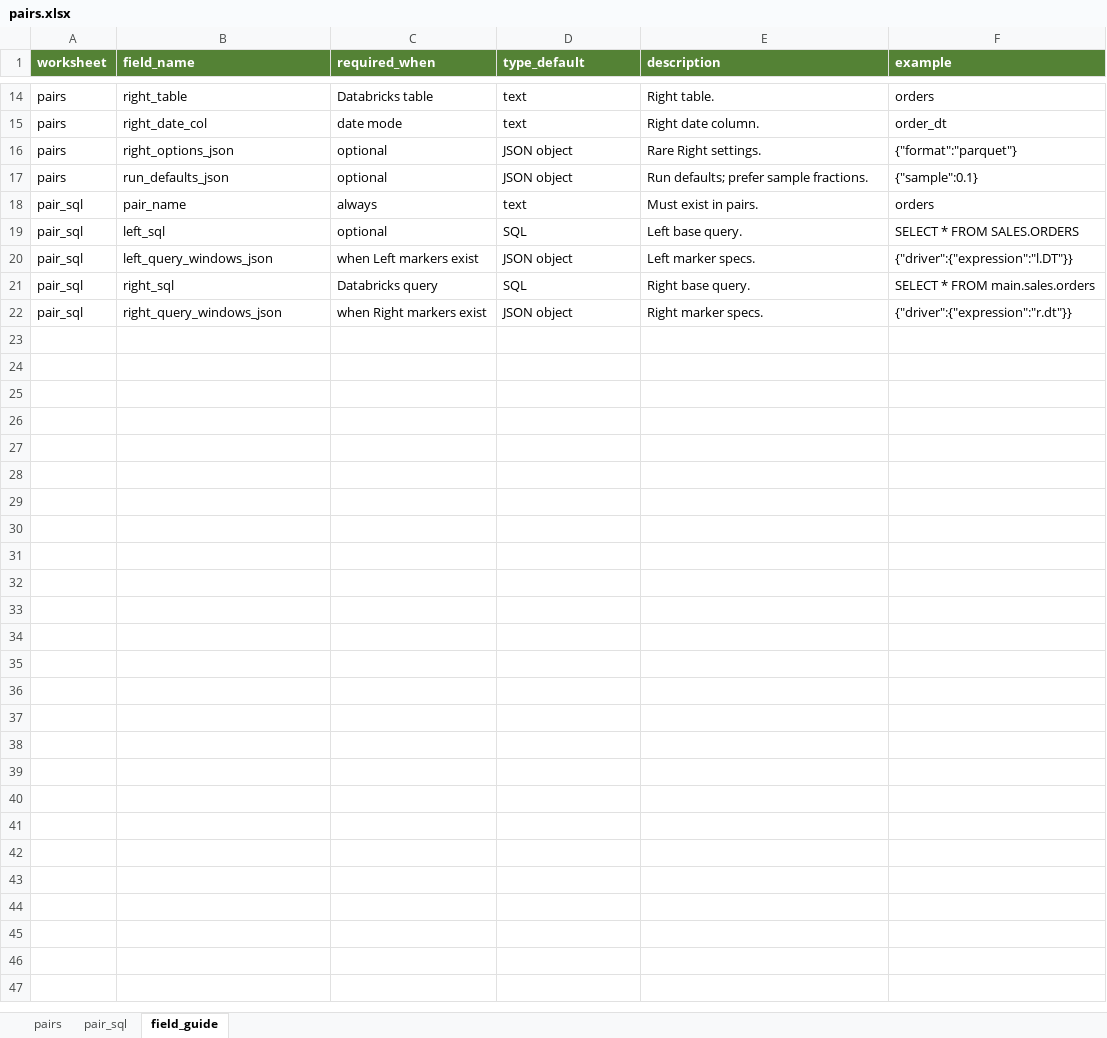
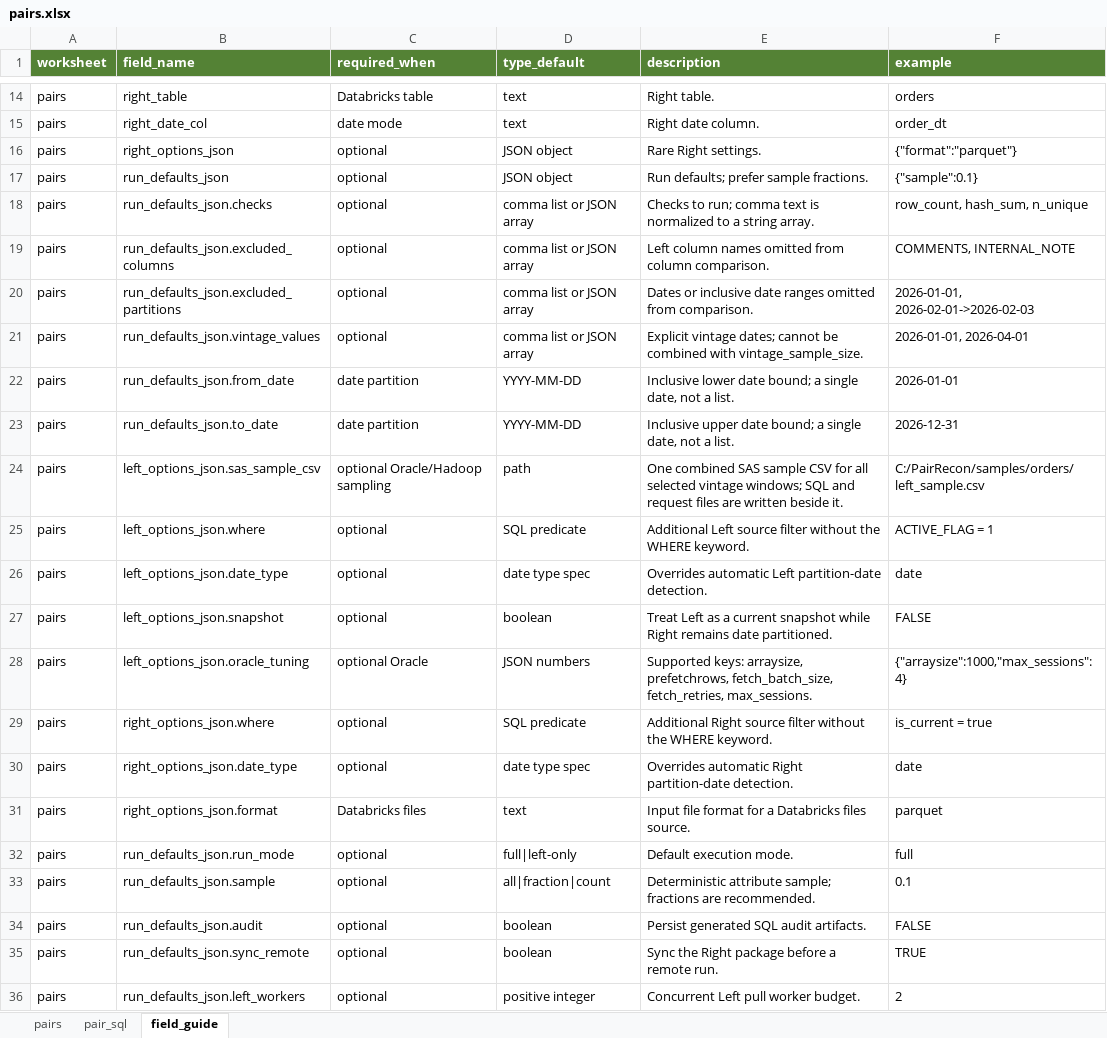
Before and after one commit to ByteDennis/my_dtrack, an Excel workbook: setup/pairs.xlsx, sheet field_guide, drawn as a sheet; only a part is shown, gaps mark what is left out; the shorter side is filled out with more unchanged rows; values as stored, in another font and other column widths than the file's, no borders; the diff covers the shown part only; the diff names each change by its address in the sheet, - before the commit and + after, or states it on an @@ line.

```diff
--- a/setup/pairs.xlsx (sheet field_guide)
+++ b/setup/pairs.xlsx (sheet field_guide)
+row 18: pairs | run_defaults_json.checks | optional | comma list or JSON array | Checks to run; comma text is normalized to a string array. | row_count, hash_sum, n_unique
+row 19: pairs | run_defaults_json.excluded_columns | optional | comma list or JSON array | Left column names omitted from column comparison. | COMMENTS, INTERNAL_NOTE
+row 20: pairs | run_defaults_json.excluded_partitions | optional | comma list or JSON array | Dates or inclusive date ranges omitted from comparison. | 2026-01-01, 2026-02-01->2026-02-03
+row 21: pairs | run_defaults_json.vintage_values | optional | comma list or JSON array | Explicit vintage dates; cannot be combined with vintage_sample_size. | 2026-01-01, 2026-04-01
+row 22: pairs | run_defaults_json.from_date | date partition | YYYY-MM-DD | Inclusive lower date bound; a single date, not a list. | 2026-01-01
+row 23: pairs | run_defaults_json.to_date | date partition | YYYY-MM-DD | Inclusive upper date bound; a single date, not a list. | 2026-12-31
+row 24: pairs | left_options_json.sas_sample_csv | optional Oracle/Hadoop sampling | path | One combined SAS sample CSV for all selected vintage windows; SQL and request files are written beside it. | C:/PairRecon/samples/orders/left_sample.csv
+row 25: pairs | left_options_json.where | optional | SQL predicate | Additional Left source filter without the WHERE keyword. | ACTIVE_FLAG = 1
+row 26: pairs | left_options_json.date_type | optional | date type spec | Overrides automatic Left partition-date detection. | date
+row 27: pairs | left_options_json.snapshot | optional | boolean | Treat Left as a current snapshot while Right remains date partitioned. | FALSE
+row 28: pairs | left_options_json.oracle_tuning | optional Oracle | JSON numbers | Supported keys: arraysize, prefetchrows, fetch_batch_size, fetch_retries, max_sessions. | {"arraysize":1000,"max_sessions":4}
+row 29: pairs | right_options_json.where | optional | SQL predicate | Additional Right source filter without the WHERE keyword. | is_current = true
+row 30: pairs | right_options_json.date_type | optional | date type spec | Overrides automatic Right partition-date detection. | date
+row 31: pairs | right_options_json.format | Databricks files | text | Input file format for a Databricks files source. | parquet
+row 32: pairs | run_defaults_json.run_mode | optional | full|left-only | Default execution mode. | full
+row 33: pairs | run_defaults_json.sample | optional | all|fraction|count | Deterministic attribute sample; fractions are recommended. | 0.1
+row 34: pairs | run_defaults_json.audit | optional | boolean | Persist generated SQL audit artifacts. | FALSE
+row 35: pairs | run_defaults_json.sync_remote | optional | boolean | Sync the Right package before a remote run. | TRUE
+row 36: pairs | run_defaults_json.left_workers | optional | positive integer | Concurrent Left pull worker budget. | 2
```
Also changed, not shown: 22 added rows elsewhere in this sheet, 25 other files.
